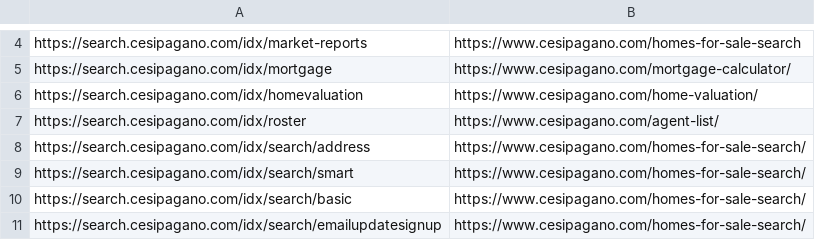
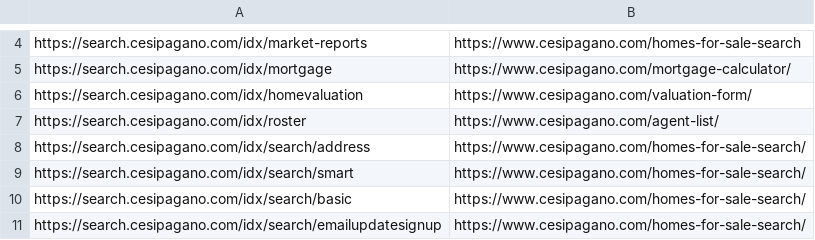
Before and after one commit to brandonemmons25/Brandon-, a CSV file: cesipagano.com-redirects.csv, drawn as a sheet; only a part is shown, gaps mark what is left out.

```diff
--- a/cesipagano.com-redirects.csv
+++ b/cesipagano.com-redirects.csv
@@ -5,3 +5,3 @@ https://search.cesipagano.com/idx/market-reports,https://www.cesipagano.com/home
 https://search.cesipagano.com/idx/mortgage,https://www.cesipagano.com/mortgage-calculator/
-https://search.cesipagano.com/idx/homevaluation,https://www.cesipagano.com/home-valuation/
+https://search.cesipagano.com/idx/homevaluation,https://www.cesipagano.com/valuation-form/
 https://search.cesipagano.com/idx/roster,https://www.cesipagano.com/agent-list/
```
Also changed, not shown: obxlistings.com-redirects.csv.
